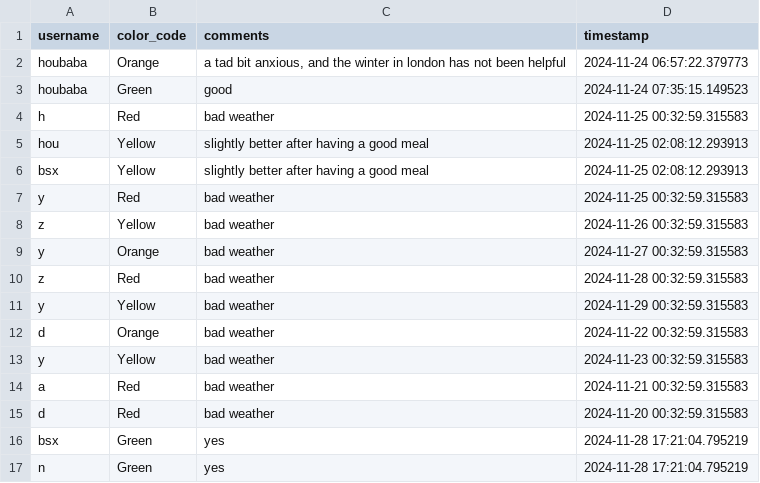
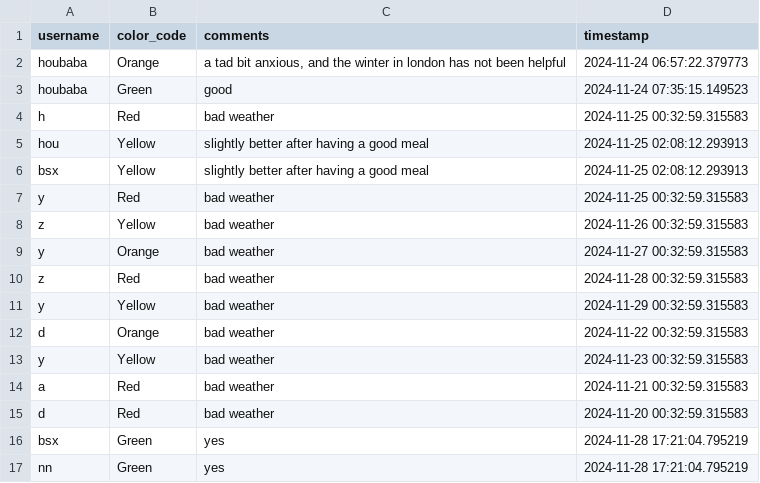
Before and after one commit to YorkisYY/Breeze-Mental-Health-System, a CSV file: data/mood_data.csv, drawn as a sheet.

```diff
--- a/data/mood_data.csv
+++ b/data/mood_data.csv
@@ -16,2 +16,2 @@ d,Red,bad weather,2024-11-20 00:32:59.315583
 bsx,Green,yes,2024-11-28 17:21:04.795219
-n,Green,yes,2024-11-28 17:21:04.795219
+nn,Green,yes,2024-11-28 17:21:04.795219
```
Also changed, not shown: data/mhwp.csv, data/patient_journaling.csv, 13 other files.
